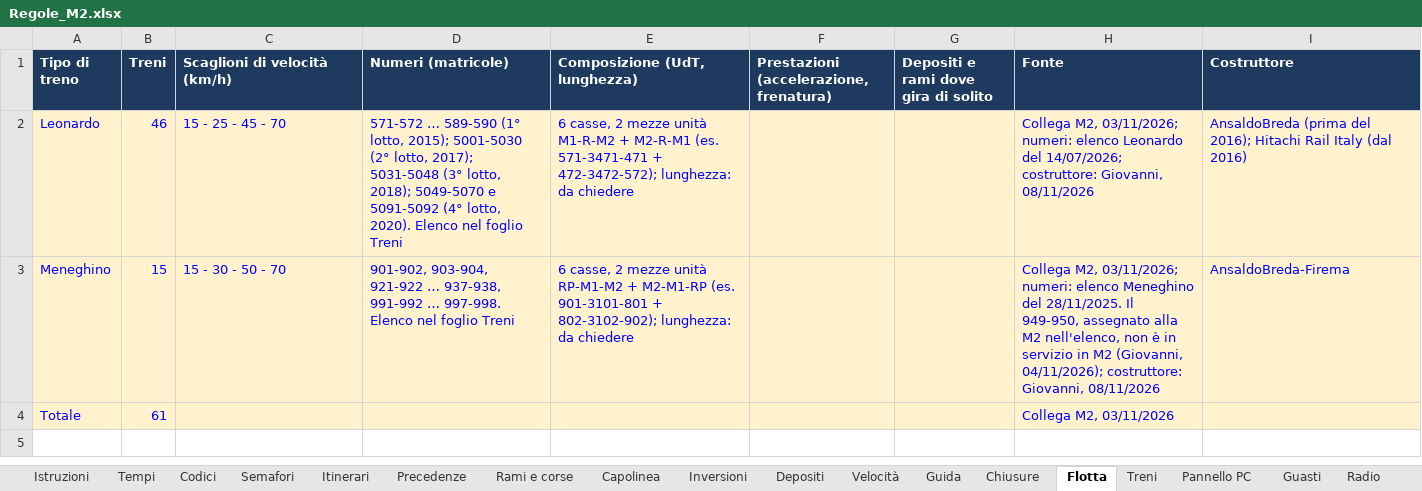
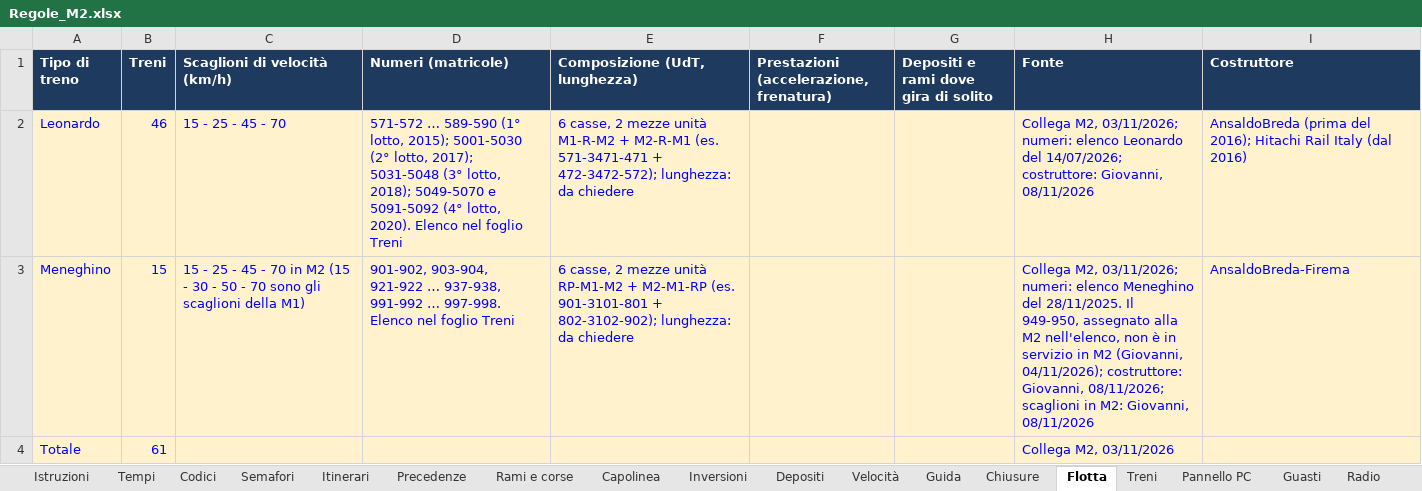
Before and after one commit to Frafire/milano-transit-live, an Excel workbook: data/Regole_M2.xlsx, sheet Flotta, drawn as a sheet; values as stored, in another font and other column widths than the file's, no borders; the diff names each change by its address in the sheet, - before the commit and + after, or states it on an @@ line.

```diff
--- a/data/Regole_M2.xlsx (sheet Flotta)
+++ b/data/Regole_M2.xlsx (sheet Flotta)
-C3 (Scaglioni di velocità (km/h)): 15 - 30 - 50 - 70
+C3 (Scaglioni di velocità (km/h)): 15 - 25 - 45 - 70 in M2 (15 - 30 - 50 - 70 sono gli scaglioni della M1)
-H3 (Fonte): …costruttore: Giovanni, 08/11/2026
+H3 (Fonte): …costruttore: Giovanni, 08/11/2026; scaglioni in M2: Giovanni, 08/11/2026
```
Also changed, not shown: sheet Velocità, sheet Codici, sheet Istruzioni, sheet Eccezioni.
